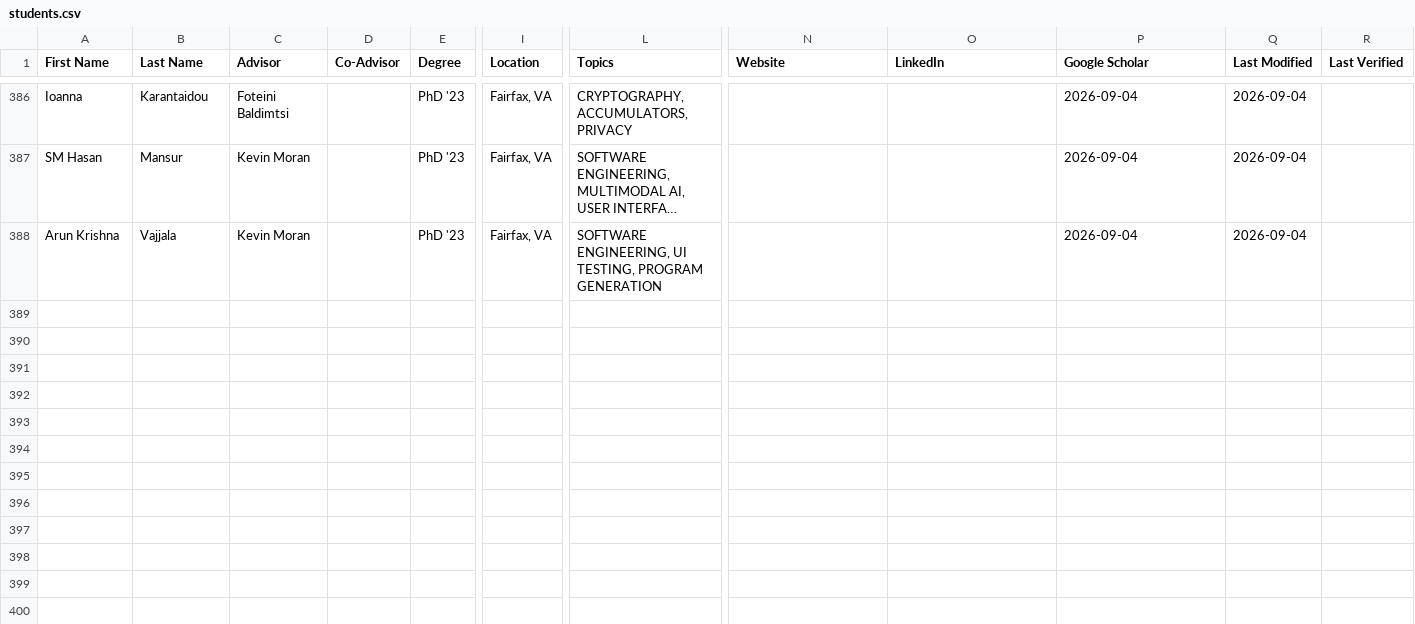
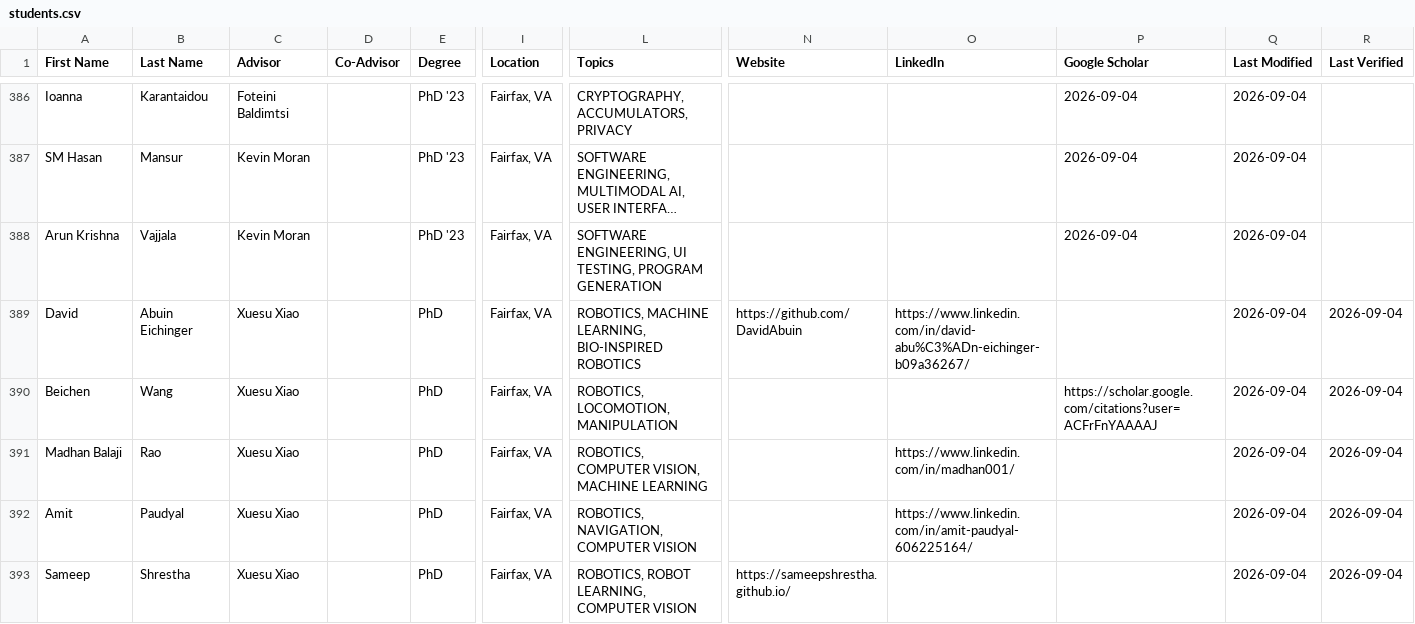
Before and after one commit to RealGMUCS/people, a CSV file: public/students.csv, drawn as a sheet; only a part is shown, gaps mark what is left out; long unchanged cells end in …; rows hold the shown columns only; the diff covers the shown part only; the diff names each change by its address in the sheet, - before the commit and + after, or states it on an @@ line.

Commit message:
Update student records and roster maintenance

```diff
--- a/public/students.csv
+++ b/public/students.csv
+row 389: David | Abuin Eichinger | Xuesu Xiao |  | PhD | Fairfax, VA | ROBOTICS, MACHINE LEARNING, BIO-INSPIRED ROBOTICS | https://github.com/DavidAbuin | https://www.linkedin.com/in/david-abu%C3%ADn-eichinger-b09a36267/ |  | 2026-09-04 | 2026-09-04
+row 390: Beichen | Wang | Xuesu Xiao |  | PhD | Fairfax, VA | ROBOTICS, LOCOMOTION, MANIPULATION |  |  | https://scholar.google.com/citations?user=ACFrFnYAAAAJ | 2026-09-04 | 2026-09-04
+row 391: Madhan Balaji | Rao | Xuesu Xiao |  | PhD | Fairfax, VA | ROBOTICS, COMPUTER VISION, MACHINE LEARNING |  | https://www.linkedin.com/in/madhan001/ |  | 2026-09-04 | 2026-09-04
+row 392: Amit | Paudyal | Xuesu Xiao |  | PhD | Fairfax, VA | ROBOTICS, NAVIGATION, COMPUTER VISION |  | https://www.linkedin.com/in/amit-paudyal-606225164/ |  | 2026-09-04 | 2026-09-04
+row 393: Sameep | Shrestha | Xuesu Xiao |  | PhD | Fairfax, VA | ROBOTICS, ROBOT LEARNING, COMPUTER VISION | https://sameepshrestha.github.io/ |  |  | 2026-09-04 | 2026-09-04
```
Also changed, not shown: 4 added rows and 5 edited cells elsewhere in this file.
